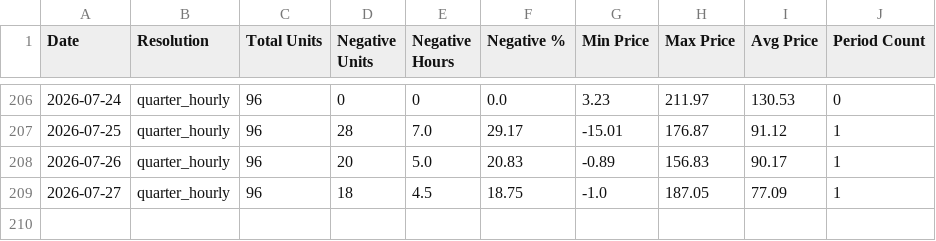
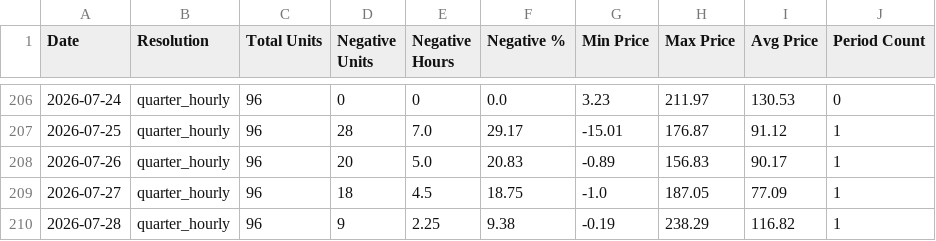
Before and after one commit to MorrisJobke/day-ahead-prices, a CSV file: 2026.csv, drawn as a sheet; only a part is shown, gaps mark what is left out; the diff names each change by its address in the sheet, - before the commit and + after, or states it on an @@ line.

```diff
--- a/2026.csv
+++ b/2026.csv
+row 210: 2026-07-28 | quarter_hourly | 96 | 9 | 2.25 | 9.38 | -0.19 | 238.29 | 116.82 | 1
```
Also changed, not shown: 5 other files.
